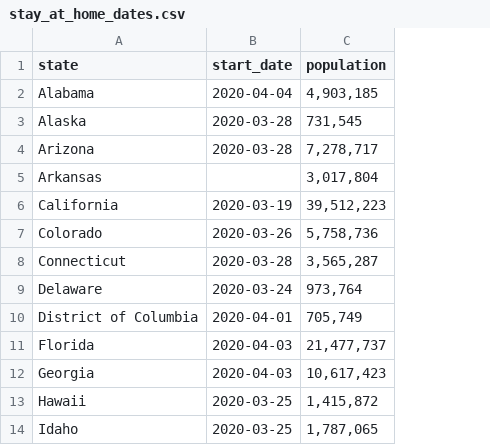
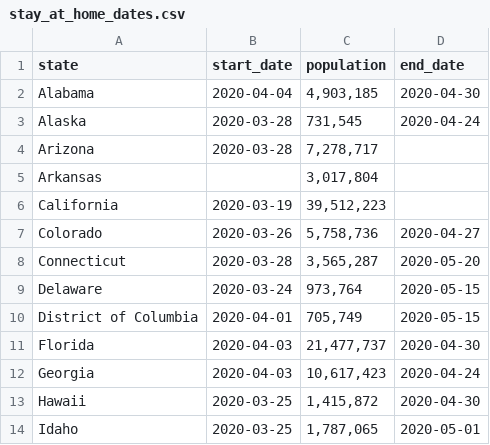
Before and after one commit to LelandBurns/covid19, a CSV file: raw_data/stay_at_home_dates.csv, drawn as a sheet; only a part is shown; the diff names each change by its address in the sheet, - before the commit and + after, or states it on an @@ line.

Commit message:
update stay dates, fix table formatting

```diff
--- a/raw_data/stay_at_home_dates.csv
+++ b/raw_data/stay_at_home_dates.csv
+column D (end_date), rows 2-14: 2020-04-30 | 2020-04-24 |  |  |  | 2020-04-27 | 2020-05-20 | 2020-05-15 | 2020-05-15 | 2020-04-30 | 2020-04-24 | 2020-04-30 | 2020-05-01
```
Also changed, not shown: 4 other files.
